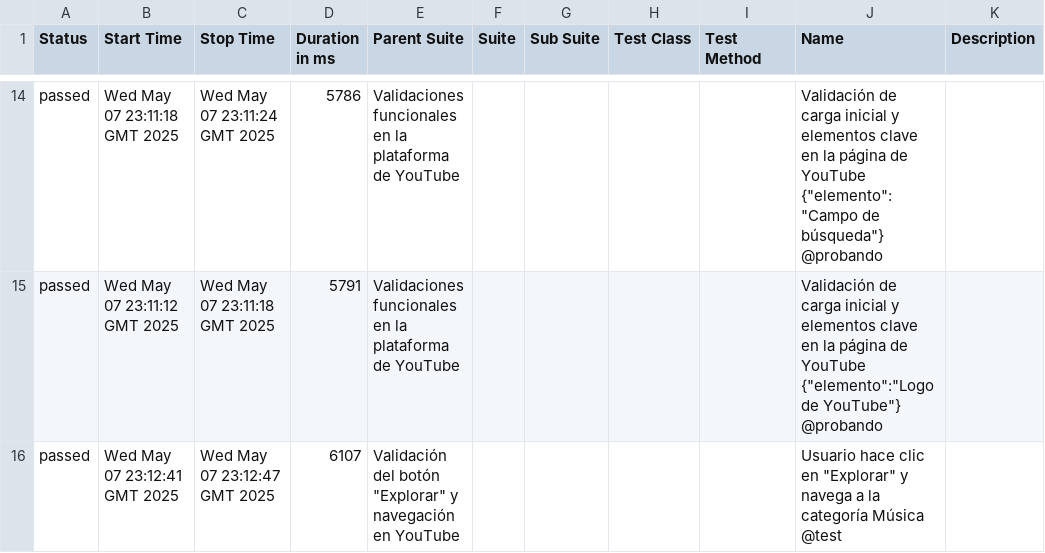
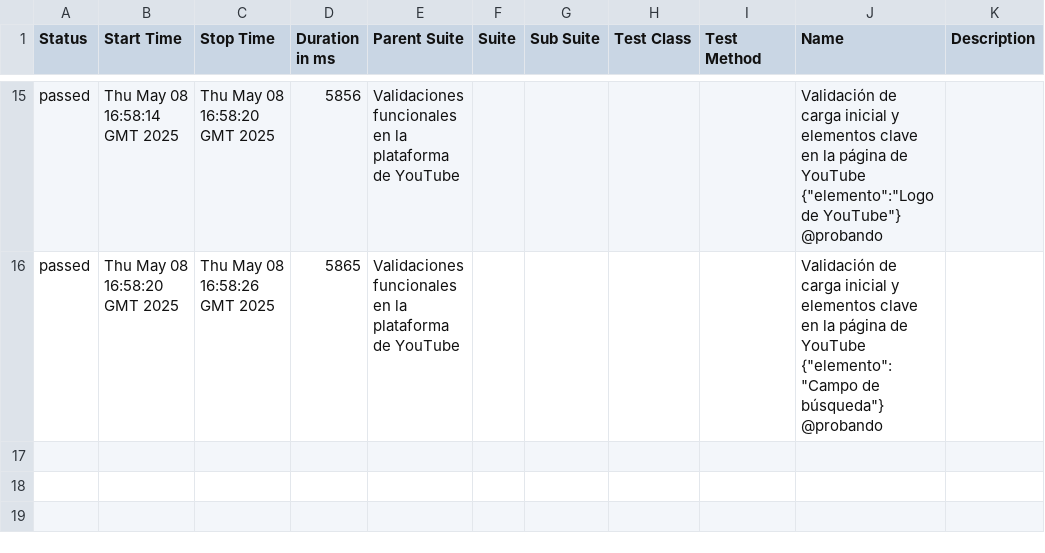
Before and after one commit to danielcastillo94/RepoSemillerosCodeceptjs, a CSV file: data/suites.csv, drawn as a sheet; only a part is shown, gaps mark what is left out; the diff covers the shown part only.

```diff
--- a/data/suites.csv
+++ b/data/suites.csv
@@ -14,3 +15,2 @@
-"passed","Wed May 07 23:11:18 GMT 2025","Wed May 07 23:11:24 GMT 2025","5786","Validaciones funcionales en la plataforma de YouTube","","","","","Validación de carga inicial y elementos clave en la página de YouTube {""elemento"":""Campo de búsqueda""} @probando",""
-"passed","Wed May 07 23:11:12 GMT 2025","Wed May 07 23:11:18 GMT 2025","5791","Validaciones funcionales en la plataforma de YouTube","","","","","Validación de carga inicial y elementos clave en la página de YouTube {""elemento"":""Logo de YouTube""} @probando",""
-"passed","Wed May 07 23:12:41 GMT 2025","Wed May 07 23:12:47 GMT 2025","6107","Validación del botón ""Explorar"" y navegación en YouTube","","","","","Usuario hace clic en ""Explorar"" y navega a la categoría Música @test",""
+"passed","Thu May 08 16:58:14 GMT 2025","Thu May 08 16:58:20 GMT 2025","5856","Validaciones funcionales en la plataforma de YouTube","","","","","Validación de carga inicial y elementos clave en la página de YouTube {""elemento"":""Logo de YouTube""} @probando",""
+"passed","Thu May 08 16:58:20 GMT 2025","Thu May 08 16:58:26 GMT 2025","5865","Validaciones funcionales en la plataforma de YouTube","","","","","Validación de carga inicial y elementos clave en la página de YouTube {""elemento"":""Campo de búsqueda""} @probando",""
```
Also changed, not shown: 6 added rows, 5 removed rows and 22 edited cells elsewhere in this file, 43 other files.
